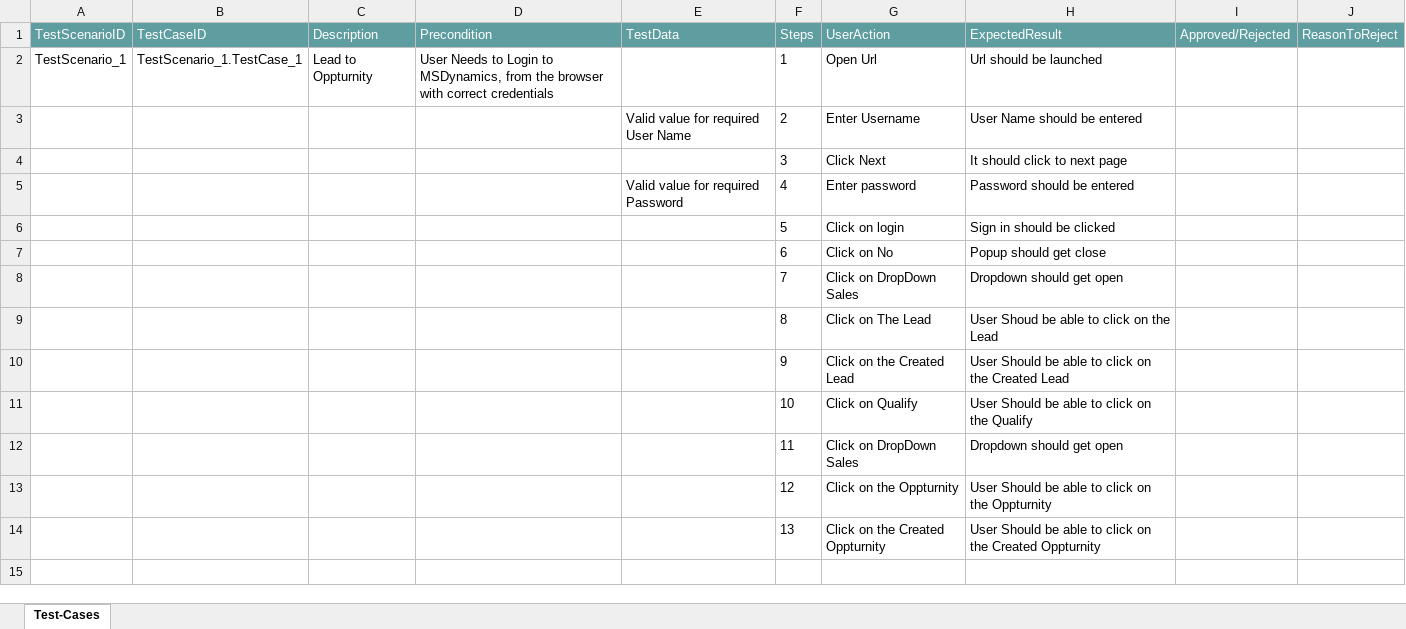
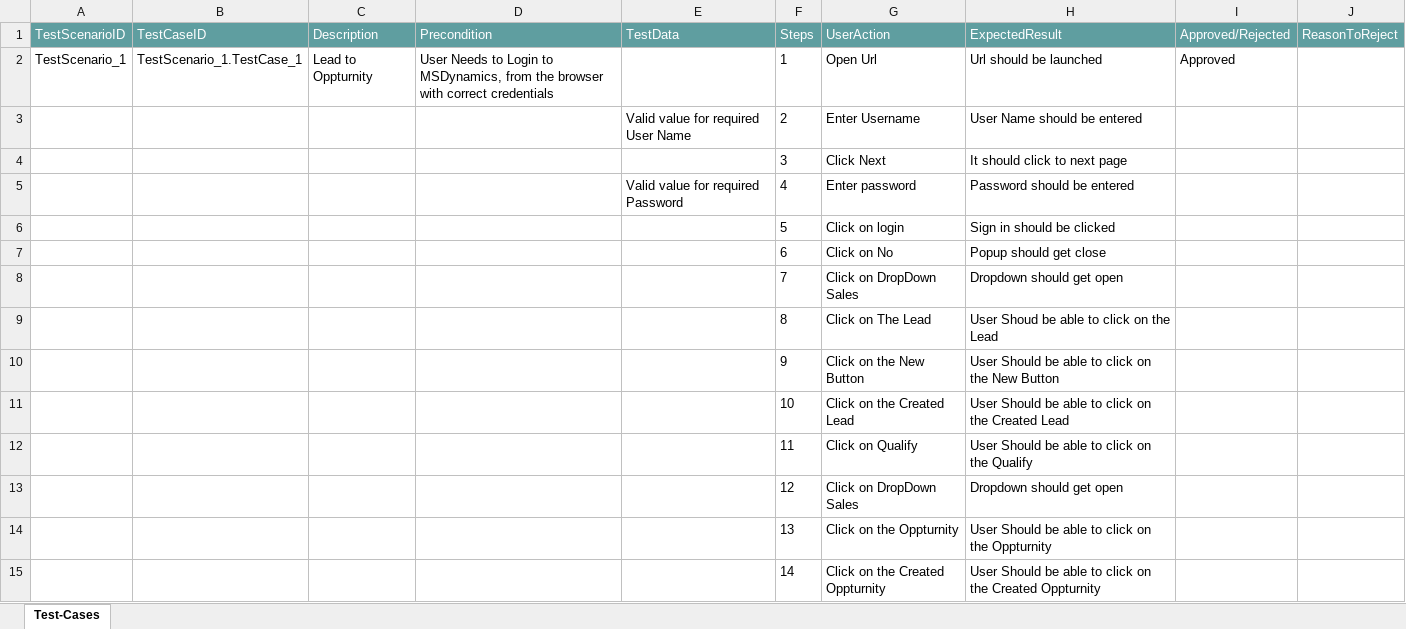
Before and after one commit to ShaikMohamedIrfan/LeadtoOppturnity, an Excel workbook: LeadtoOppturnity.xlsx, sheet Test-Cases, drawn as a sheet; values as stored, in another font and other column widths than the file's, no borders; table styles not drawn; addresses are those after the commit; the diff names each change by its address in the sheet, - before the commit and + after, or states it on an @@ line.

Commit message:
Add files via upload

```diff
--- a/LeadtoOppturnity.xlsx (sheet Test-Cases)
+++ b/LeadtoOppturnity.xlsx (sheet Test-Cases)
-I2 (Approved/Rejected): (empty)
+I2 (Approved/Rejected): Approved
+row 10:  |  |  |  |  | 9 | Click on the New Button | User Should be able to click on the New Button
-F11 (Steps): 9
+F11 (Steps): 10
-F12 (Steps): 10
+F12 (Steps): 11
-F13 (Steps): 11
+F13 (Steps): 12
-F14 (Steps): 12
+F14 (Steps): 13
-F15 (Steps): 13
+F15 (Steps): 14
```
